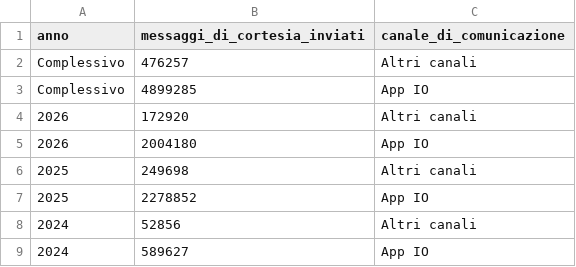
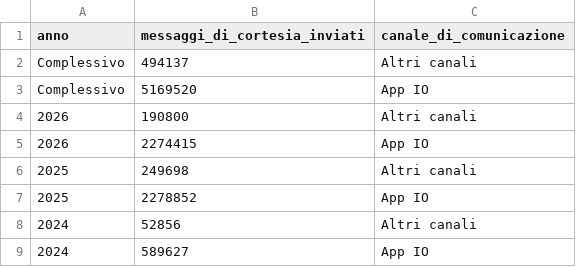
Before and after one commit to MiriamCrudeliniACN/pdnd_opendata, a CSV file: send/data/messaggi_di_cortesia.csv, drawn as a sheet.

Commit message:
send/data/messaggi_di_cortesia.csv updated

```diff
--- a/send/data/messaggi_di_cortesia.csv
+++ b/send/data/messaggi_di_cortesia.csv
@@ -1,6 +1,6 @@
 anno,messaggi_di_cortesia_inviati,canale_di_comunicazione
-Complessivo,476257,Altri canali
-Complessivo,4899285,App IO
-2026,172920,Altri canali
-2026,2004180,App IO
+Complessivo,494137,Altri canali
+Complessivo,5169520,App IO
+2026,190800,Altri canali
+2026,2274415,App IO
 2025,249698,Altri canali
```
